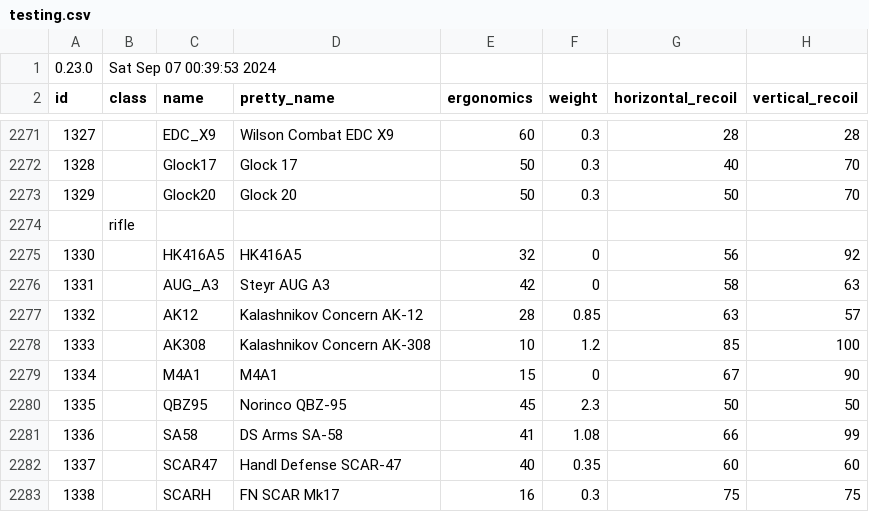
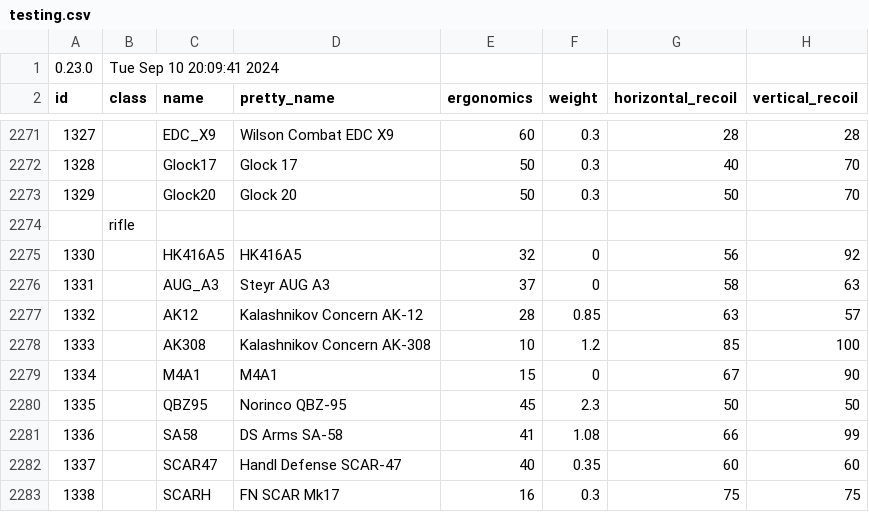
Before and after one commit to refact0r/deadline-balancing, a CSV file: testing.csv, drawn as a sheet; only a part is shown, gaps mark what is left out; the diff names each change by its address in the sheet, - before the commit and + after, or states it on an @@ line.

```diff
--- a/testing.csv
+++ b/testing.csv
-B1 (class): Sat Sep 07 00:39:53 2024
+B1 (class): Tue Sep 10 20:09:41 2024
-E2276 (ergonomics): 42
+E2276 (ergonomics): 37
```
Also changed, not shown: balancing.csv.
